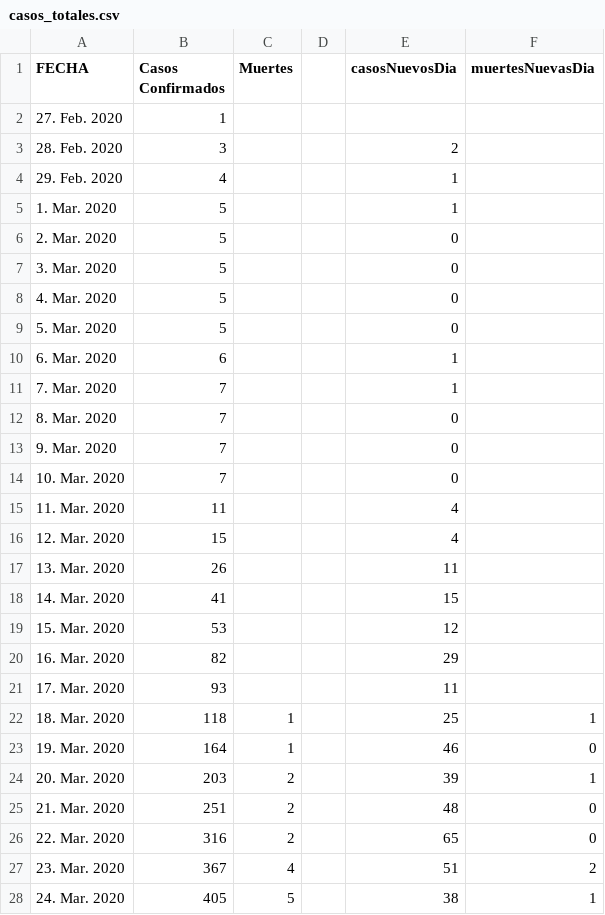
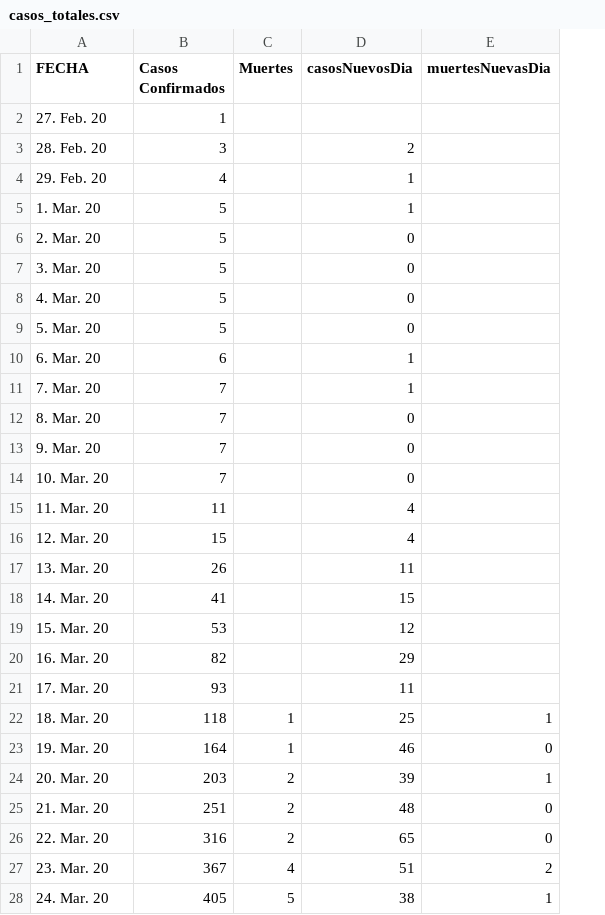
Before and after one commit to takeshisToCoding/MexCovid19, a CSV file: data/casos_totales.csv, drawn as a sheet; only a part is shown; the diff covers the shown part only; the diff names each change by its address in the sheet, - before the commit and + after, or states it on an @@ line.

```diff
--- a/data/casos_totales.csv
+++ b/data/casos_totales.csv
-column D, empty
-A2 (FECHA): 27. Feb. 2020
+A2 (FECHA): 27. Feb. 20
-A3 (FECHA): 28. Feb. 2020
+A3 (FECHA): 28. Feb. 20
-A4 (FECHA): 29. Feb. 2020
+A4 (FECHA): 29. Feb. 20
-A5 (FECHA): 1. Mar. 2020
+A5 (FECHA): 1. Mar. 20
-A6 (FECHA): 2. Mar. 2020
+A6 (FECHA): 2. Mar. 20
-A7 (FECHA): 3. Mar. 2020
+A7 (FECHA): 3. Mar. 20
-A8 (FECHA): 4. Mar. 2020
+A8 (FECHA): 4. Mar. 20
-A9 (FECHA): 5. Mar. 2020
+A9 (FECHA): 5. Mar. 20
-A10 (FECHA): 6. Mar. 2020
+A10 (FECHA): 6. Mar. 20
-A11 (FECHA): 7. Mar. 2020
+A11 (FECHA): 7. Mar. 20
-A12 (FECHA): 8. Mar. 2020
+A12 (FECHA): 8. Mar. 20
-A13 (FECHA): 9. Mar. 2020
+A13 (FECHA): 9. Mar. 20
-A14 (FECHA): 10. Mar. 2020
+A14 (FECHA): 10. Mar. 20
-A15 (FECHA): 11. Mar. 2020
+A15 (FECHA): 11. Mar. 20
-A16 (FECHA): 12. Mar. 2020
+A16 (FECHA): 12. Mar. 20
-A17 (FECHA): 13. Mar. 2020
+A17 (FECHA): 13. Mar. 20
-A18 (FECHA): 14. Mar. 2020
+A18 (FECHA): 14. Mar. 20
-A19 (FECHA): 15. Mar. 2020
+A19 (FECHA): 15. Mar. 20
-A20 (FECHA): 16. Mar. 2020
+A20 (FECHA): 16. Mar. 20
-A21 (FECHA): 17. Mar. 2020
+A21 (FECHA): 17. Mar. 20
-A22 (FECHA): 18. Mar. 2020
+A22 (FECHA): 18. Mar. 20
-A23 (FECHA): 19. Mar. 2020
+A23 (FECHA): 19. Mar. 20
-A24 (FECHA): 20. Mar. 2020
+A24 (FECHA): 20. Mar. 20
-A25 (FECHA): 21. Mar. 2020
+A25 (FECHA): 21. Mar. 20
-A26 (FECHA): 22. Mar. 2020
+A26 (FECHA): 22. Mar. 20
-A27 (FECHA): 23. Mar. 2020
+A27 (FECHA): 23. Mar. 20
-A28 (FECHA): 24. Mar. 2020
+A28 (FECHA): 24. Mar. 20
```
Also changed, not shown: 16 edited cells elsewhere in this file, data/casos_ambulatorios_hospitalizados.csv, 1 other file.
